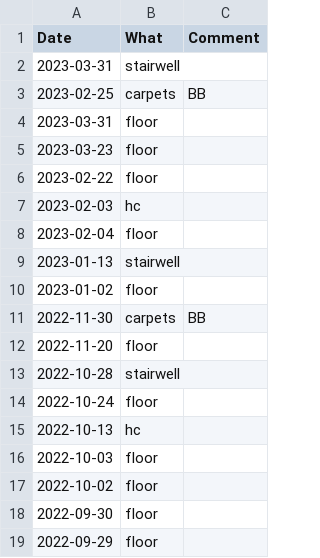
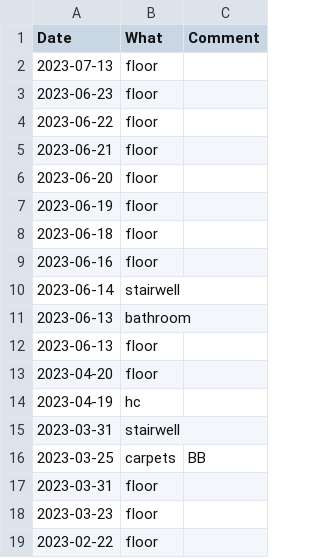
Before and after one commit to mkohlhaas/Cleaning-Protocol, a CSV file: cp.csv, drawn as a sheet; only a part is shown; the shorter side is filled out with more unchanged rows.

Commit message:
finishes June 2023.

```diff
--- a/cp.csv
+++ b/cp.csv
@@ -1,4 +1,17 @@
 Date,What,Comment
+2023-07-13,floor,
+2023-06-23,floor,
+2023-06-22,floor,
+2023-06-21,floor,
+2023-06-20,floor,
+2023-06-19,floor,
+2023-06-18,floor,
+2023-06-16,floor,
+2023-06-14,stairwell,
+2023-06-13,bathroom,
+2023-06-13,floor,
+2023-04-20,floor,
+2023-04-19,hc,
 2023-03-31,stairwell,
-2023-02-25,carpets,BB
+2023-03-25,carpets,BB
 2023-03-31,floor,
```
